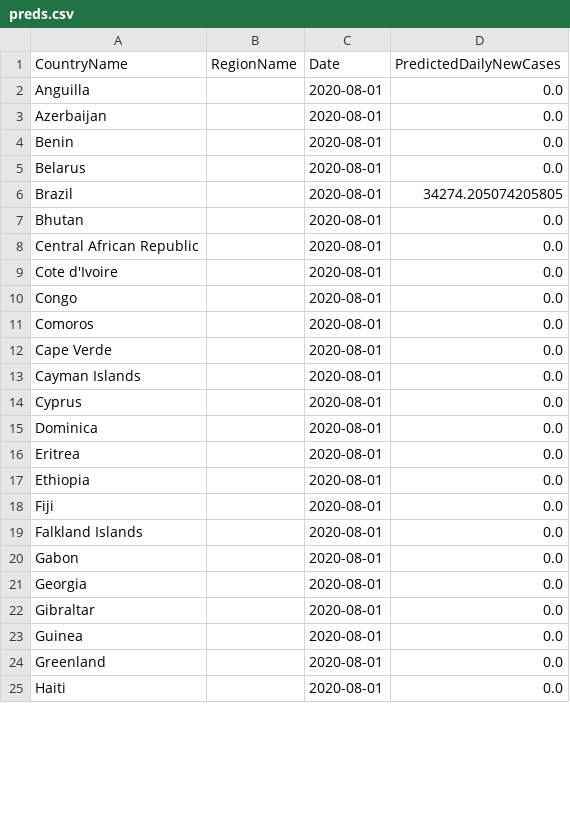
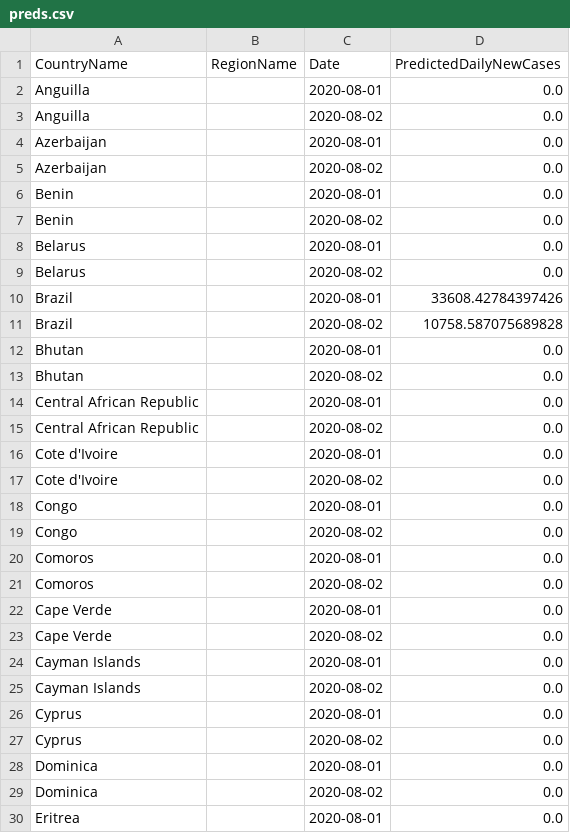
Before and after one commit to nathanhoang5/covid-xprize, a CSV file: tmp_predictions_for_prescriptions/preds.csv, drawn as a sheet; only a part is shown; the shorter side is filled out with more unchanged rows; the diff covers the shown part only.

```diff
--- a/tmp_predictions_for_prescriptions/preds.csv
+++ b/tmp_predictions_for_prescriptions/preds.csv
@@ -2,15 +2,29 @@ CountryName,RegionName,Date,PredictedDailyNewCases
 Anguilla,,2020-08-01,0.0
+Anguilla,,2020-08-02,0.0
 Azerbaijan,,2020-08-01,0.0
+Azerbaijan,,2020-08-02,0.0
 Benin,,2020-08-01,0.0
+Benin,,2020-08-02,0.0
 Belarus,,2020-08-01,0.0
-Brazil,,2020-08-01,34274.205074205805
+Belarus,,2020-08-02,0.0
+Brazil,,2020-08-01,33608.42784397426
+Brazil,,2020-08-02,10758.587075689828
 Bhutan,,2020-08-01,0.0
+Bhutan,,2020-08-02,0.0
 Central African Republic,,2020-08-01,0.0
+Central African Republic,,2020-08-02,0.0
 Cote d'Ivoire,,2020-08-01,0.0
+Cote d'Ivoire,,2020-08-02,0.0
 Congo,,2020-08-01,0.0
+Congo,,2020-08-02,0.0
 Comoros,,2020-08-01,0.0
+Comoros,,2020-08-02,0.0
 Cape Verde,,2020-08-01,0.0
+Cape Verde,,2020-08-02,0.0
 Cayman Islands,,2020-08-01,0.0
+Cayman Islands,,2020-08-02,0.0
 Cyprus,,2020-08-01,0.0
+Cyprus,,2020-08-02,0.0
 Dominica,,2020-08-01,0.0
+Dominica,,2020-08-02,0.0
 Eritrea,,2020-08-01,0.0
```
Also changed, not shown: 47 added rows and 9 edited cells elsewhere in this file, 1 other file.
